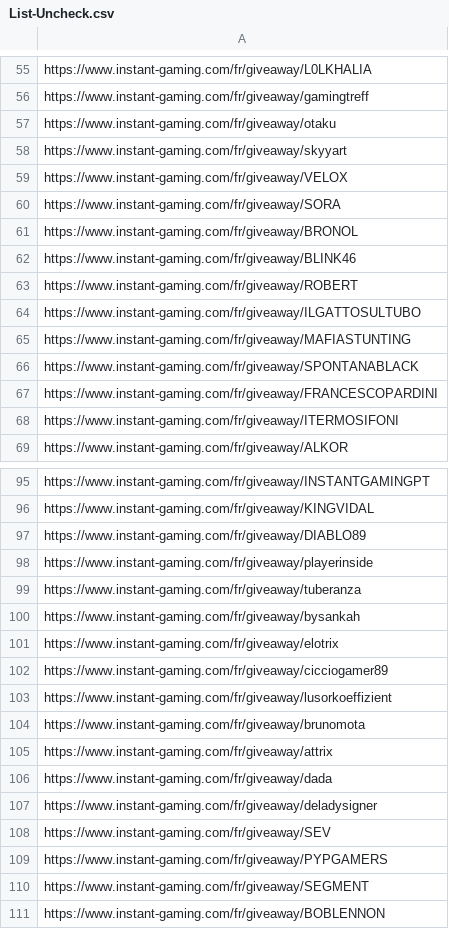
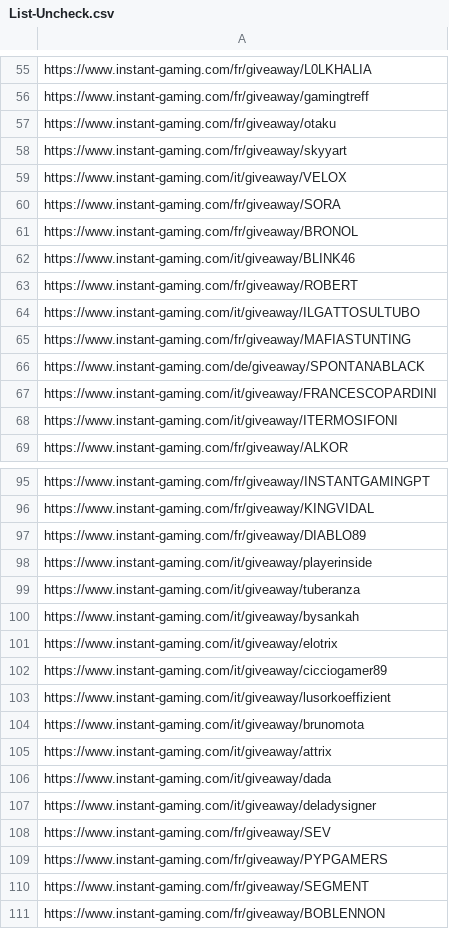
Before and after one commit to michoko999/Instant-Gaming-Giveaway, a CSV file: List-Uncheck.csv, drawn as a sheet; only a part is shown, gaps mark what is left out; the diff covers the shown part only.

```diff
--- a/List-Uncheck.csv
+++ b/List-Uncheck.csv
@@ -58,12 +58,12 @@ https://www.instant-gaming.com/fr/giveaway/otaku
 https://www.instant-gaming.com/fr/giveaway/skyyart
-https://www.instant-gaming.com/fr/giveaway/VELOX
+https://www.instant-gaming.com/it/giveaway/VELOX
 https://www.instant-gaming.com/fr/giveaway/SORA
 https://www.instant-gaming.com/fr/giveaway/BRONOL
-https://www.instant-gaming.com/fr/giveaway/BLINK46
+https://www.instant-gaming.com/it/giveaway/BLINK46
 https://www.instant-gaming.com/fr/giveaway/ROBERT
-https://www.instant-gaming.com/fr/giveaway/ILGATTOSULTUBO
+https://www.instant-gaming.com/it/giveaway/ILGATTOSULTUBO
 https://www.instant-gaming.com/fr/giveaway/MAFIASTUNTING
-https://www.instant-gaming.com/fr/giveaway/SPONTANABLACK
-https://www.instant-gaming.com/fr/giveaway/FRANCESCOPARDINI
-https://www.instant-gaming.com/fr/giveaway/ITERMOSIFONI
+https://www.instant-gaming.com/de/giveaway/SPONTANABLACK
+https://www.instant-gaming.com/it/giveaway/FRANCESCOPARDINI
+https://www.instant-gaming.com/it/giveaway/ITERMOSIFONI
 https://www.instant-gaming.com/fr/giveaway/ALKOR
@@ -97,12 +97,12 @@ https://www.instant-gaming.com/fr/giveaway/KINGVIDAL
 https://www.instant-gaming.com/fr/giveaway/DIABLO89
-https://www.instant-gaming.com/fr/giveaway/playerinside
-https://www.instant-gaming.com/fr/giveaway/tuberanza
-https://www.instant-gaming.com/fr/giveaway/bysankah
-https://www.instant-gaming.com/fr/giveaway/elotrix
-https://www.instant-gaming.com/fr/giveaway/cicciogamer89
-https://www.instant-gaming.com/fr/giveaway/lusorkoeffizient
-https://www.instant-gaming.com/fr/giveaway/brunomota
-https://www.instant-gaming.com/fr/giveaway/attrix
-https://www.instant-gaming.com/fr/giveaway/dada
-https://www.instant-gaming.com/fr/giveaway/deladysigner
+https://www.instant-gaming.com/it/giveaway/playerinside
+https://www.instant-gaming.com/it/giveaway/tuberanza
+https://www.instant-gaming.com/it/giveaway/bysankah
+https://www.instant-gaming.com/it/giveaway/elotrix
+https://www.instant-gaming.com/it/giveaway/cicciogamer89
+https://www.instant-gaming.com/it/giveaway/lusorkoeffizient
+https://www.instant-gaming.com/it/giveaway/brunomota
+https://www.instant-gaming.com/it/giveaway/attrix
+https://www.instant-gaming.com/it/giveaway/dada
+https://www.instant-gaming.com/it/giveaway/deladysigner
 https://www.instant-gaming.com/fr/giveaway/SEV
```
Also changed, not shown: 18 added rows elsewhere in this file.
